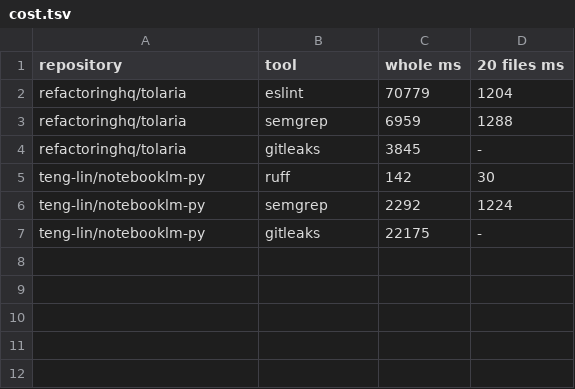
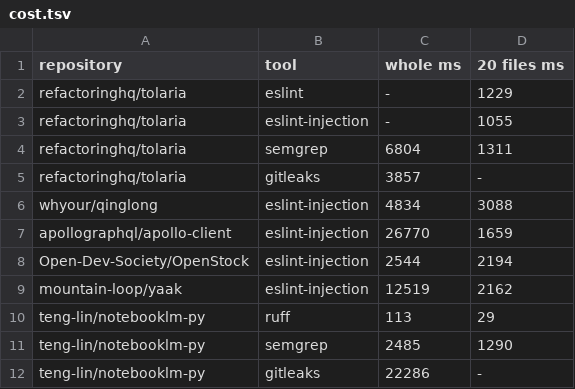
Before and after one commit to brajevicm/klin, a TSV file: docs/analyzer-recipes-2026-10-03/cost.tsv, drawn as a sheet.

Commit message:
docs: apply the #363 PR review: Semgrep holdout, failed cost runs, #358 Stop placement (#363)

```diff
--- a/docs/analyzer-recipes-2026-10-03/cost.tsv
+++ b/docs/analyzer-recipes-2026-10-03/cost.tsv
@@ -1,7 +1,12 @@
 repository	tool	whole ms	20 files ms
-refactoringhq/tolaria	eslint	70779	1204
-refactoringhq/tolaria	semgrep	6959	1288
-refactoringhq/tolaria	gitleaks	3845	-
-teng-lin/notebooklm-py	ruff	142	30
-teng-lin/notebooklm-py	semgrep	2292	1224
-teng-lin/notebooklm-py	gitleaks	22175	-
+refactoringhq/tolaria	eslint	-	1229
+refactoringhq/tolaria	eslint-injection	-	1055
+refactoringhq/tolaria	semgrep	6804	1311
+refactoringhq/tolaria	gitleaks	3857	-
+whyour/qinglong	eslint-injection	4834	3088
+apollographql/apollo-client	eslint-injection	26770	1659
+Open-Dev-Society/OpenStock	eslint-injection	2544	2194
+mountain-loop/yaak	eslint-injection	12519	2162
+teng-lin/notebooklm-py	ruff	113	29
+teng-lin/notebooklm-py	semgrep	2485	1290
+teng-lin/notebooklm-py	gitleaks	22286	-
```
Also changed, not shown: 7 other files.
